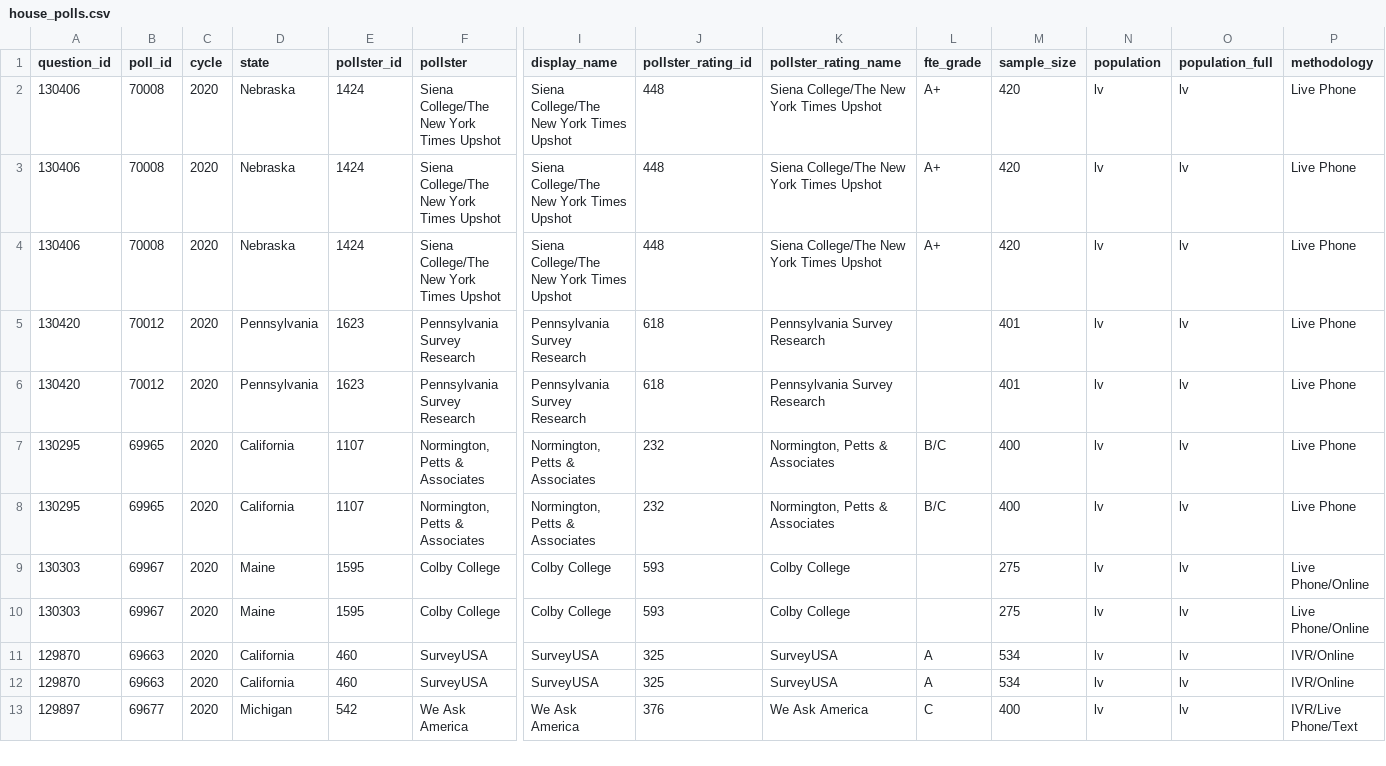
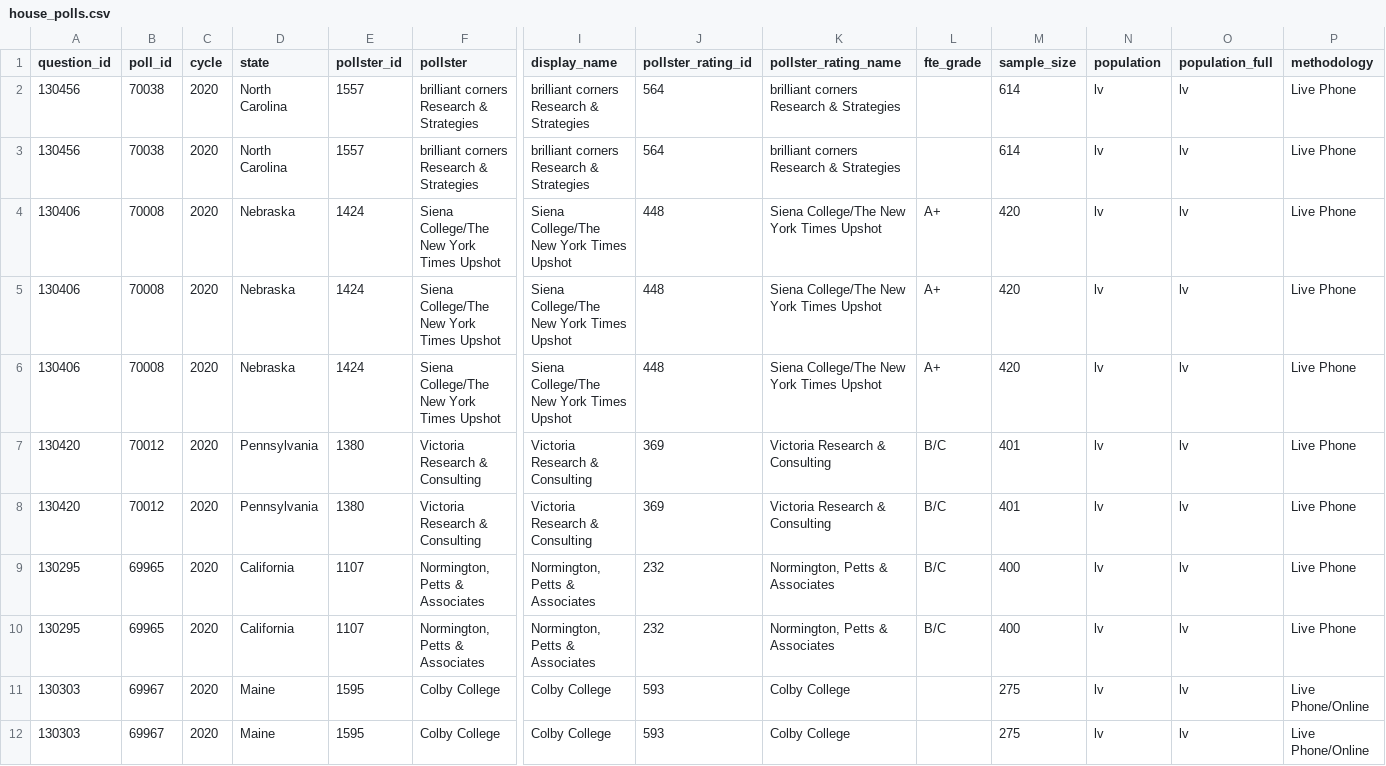
Before and after one commit to simonw/fivethirtyeight-polls, a CSV file: house_polls.csv, drawn as a sheet; only a part is shown, gaps mark what is left out; the shorter side is filled out with more unchanged rows; addresses are those after the commit; rows hold the shown columns only; the diff names each change by its address in the sheet, - before the commit and + after, or states it on an @@ line.

```diff
--- a/house_polls.csv
+++ b/house_polls.csv
+row 2: 130456 | 70038 | 2020 | North Carolina | 1557 | brilliant corners Research & Strategies | brilliant corners Research & Strategies | 564 | brilliant corners Research & Strategies |  | 614 | lv | lv | Live Phone
+row 3: 130456 | 70038 | 2020 | North Carolina | 1557 | brilliant corners Research & Strategies | brilliant corners Research & Strategies | 564 | brilliant corners Research & Strategies |  | 614 | lv | lv | Live Phone
-E7:E8 (pollster_id): 1623
+E7:E8 (pollster_id): 1380
-F7:F8 (pollster): Pennsylvania Survey Research
+F7:F8 (pollster): Victoria Research & Consulting
-I7:I8 (display_name): Pennsylvania Survey Research
+I7:I8 (display_name): Victoria Research & Consulting
-J7:J8 (pollster_rating_id): 618
+J7:J8 (pollster_rating_id): 369
-K7:K8 (pollster_rating_name): Pennsylvania Survey Research
+K7:K8 (pollster_rating_name): Victoria Research & Consulting
-L7:L8 (fte_grade): (empty)
+L7:L8 (fte_grade): B/C
```
Also changed, not shown: governor_polls.csv, 3 other files.
